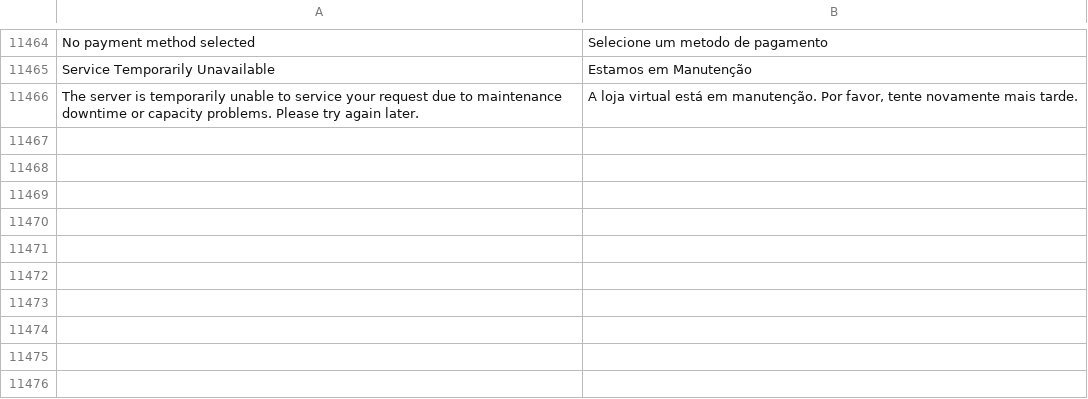
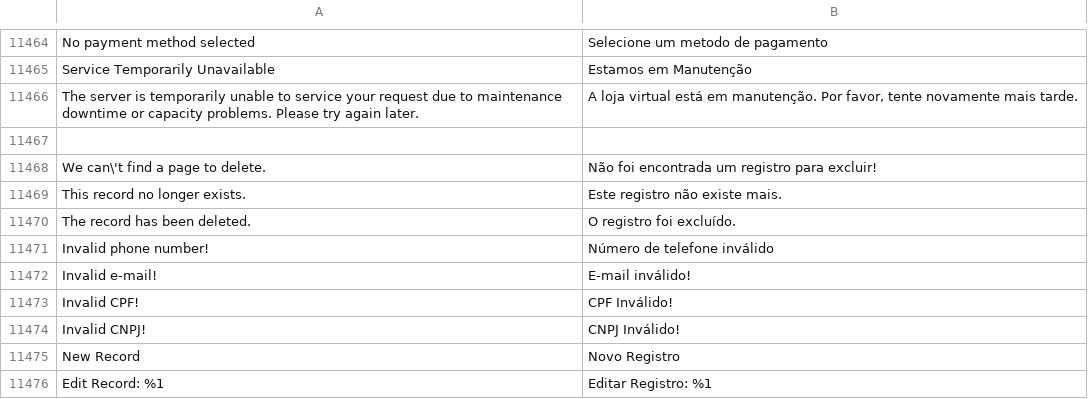
Before and after one commit to tezusecommerce/traducao-magento2, a CSV file: pt_BR.csv, drawn as a sheet; only a part is shown, gaps mark what is left out; the diff names each change by its address in the sheet, - before the commit and + after, or states it on an @@ line.

Commit message:
Update pt_BR.csv

```diff
--- a/pt_BR.csv
+++ b/pt_BR.csv
+row 11467: (empty)
+row 11468: We can\'t find a page to delete. | Não foi encontrada um registro para excluir!
+row 11469: This record no longer exists. | Este registro não existe mais.
+row 11470: The record has been deleted. | O registro foi excluído.
+row 11471: Invalid phone number! | Número de telefone inválido
+row 11472: Invalid e-mail! | E-mail inválido!
+row 11473: Invalid CPF! | CPF Inválido!
+row 11474: Invalid CNPJ! | CNPJ Inválido!
+row 11475: New Record | Novo Registro
+row 11476: Edit Record: %1 | Editar Registro: %1
```
